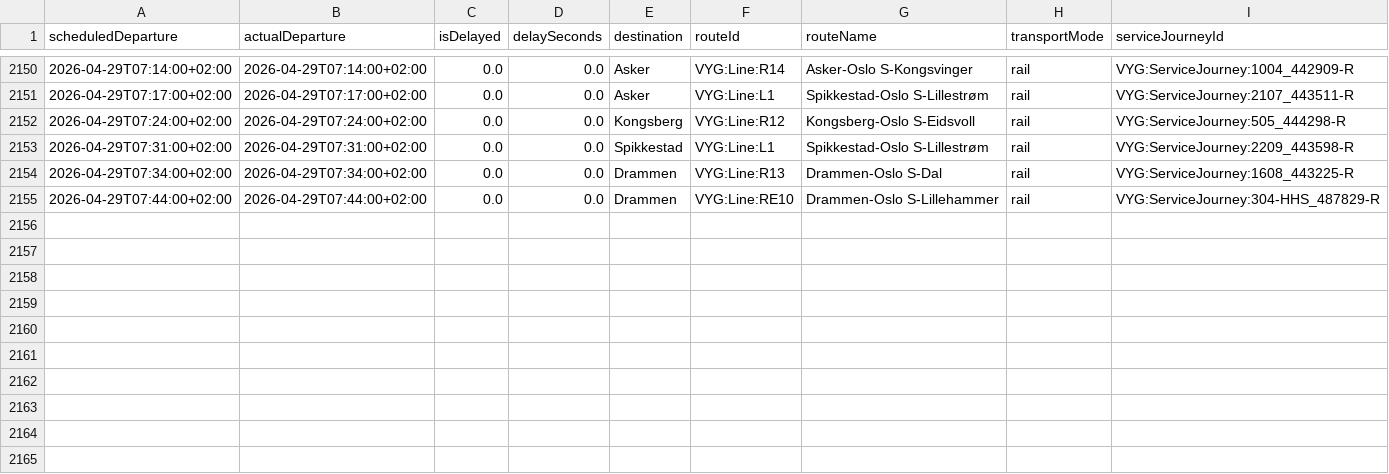
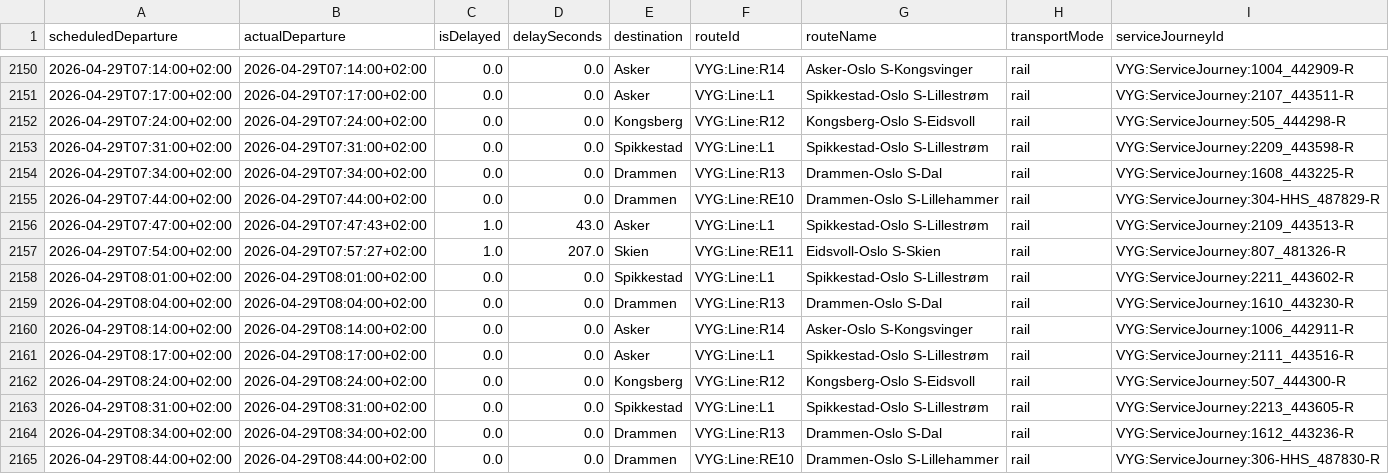
Before and after one commit to simenoddenhansen/togtider, a CSV file: reiser_oslo_sandvika/Alle_reiser_Oslo_Sandvika.csv, drawn as a sheet; only a part is shown, gaps mark what is left out.

```diff
--- a/reiser_oslo_sandvika/Alle_reiser_Oslo_Sandvika.csv
+++ b/reiser_oslo_sandvika/Alle_reiser_Oslo_Sandvika.csv
@@ -2155 +2155,11 @@ scheduledDeparture,actualDeparture,isDelayed,delaySeconds,destination,routeId,ro
 2026-04-29T07:44:00+02:00,2026-04-29T07:44:00+02:00,0.0,0.0,Drammen,VYG:Line:RE10,Drammen-Oslo S-Lillehammer,rail,VYG:ServiceJourney:304-HHS_487829-R
+2026-04-29T07:47:00+02:00,2026-04-29T07:47:43+02:00,1.0,43.0,Asker,VYG:Line:L1,Spikkestad-Oslo S-Lillestrøm,rail,VYG:ServiceJourney:2109_443513-R
+2026-04-29T07:54:00+02:00,2026-04-29T07:57:27+02:00,1.0,207.0,Skien,VYG:Line:RE11,Eidsvoll-Oslo S-Skien,rail,VYG:ServiceJourney:807_481326-R
+2026-04-29T08:01:00+02:00,2026-04-29T08:01:00+02:00,0.0,0.0,Spikkestad,VYG:Line:L1,Spikkestad-Oslo S-Lillestrøm,rail,VYG:ServiceJourney:2211_443602-R
+2026-04-29T08:04:00+02:00,2026-04-29T08:04:00+02:00,0.0,0.0,Drammen,VYG:Line:R13,Drammen-Oslo S-Dal,rail,VYG:ServiceJourney:1610_443230-R
+2026-04-29T08:14:00+02:00,2026-04-29T08:14:00+02:00,0.0,0.0,Asker,VYG:Line:R14,Asker-Oslo S-Kongsvinger,rail,VYG:ServiceJourney:1006_442911-R
+2026-04-29T08:17:00+02:00,2026-04-29T08:17:00+02:00,0.0,0.0,Asker,VYG:Line:L1,Spikkestad-Oslo S-Lillestrøm,rail,VYG:ServiceJourney:2111_443516-R
+2026-04-29T08:24:00+02:00,2026-04-29T08:24:00+02:00,0.0,0.0,Kongsberg,VYG:Line:R12,Kongsberg-Oslo S-Eidsvoll,rail,VYG:ServiceJourney:507_444300-R
+2026-04-29T08:31:00+02:00,2026-04-29T08:31:00+02:00,0.0,0.0,Spikkestad,VYG:Line:L1,Spikkestad-Oslo S-Lillestrøm,rail,VYG:ServiceJourney:2213_443605-R
+2026-04-29T08:34:00+02:00,2026-04-29T08:34:00+02:00,0.0,0.0,Drammen,VYG:Line:R13,Drammen-Oslo S-Dal,rail,VYG:ServiceJourney:1612_443236-R
+2026-04-29T08:44:00+02:00,2026-04-29T08:44:00+02:00,0.0,0.0,Drammen,VYG:Line:RE10,Drammen-Oslo S-Lillehammer,rail,VYG:ServiceJourney:306-HHS_487830-R
```
Also changed, not shown: reiser_oslo_sandvika/OsloS_til_Sandvika_reiser_siste_timen.csv, 2 other files.
